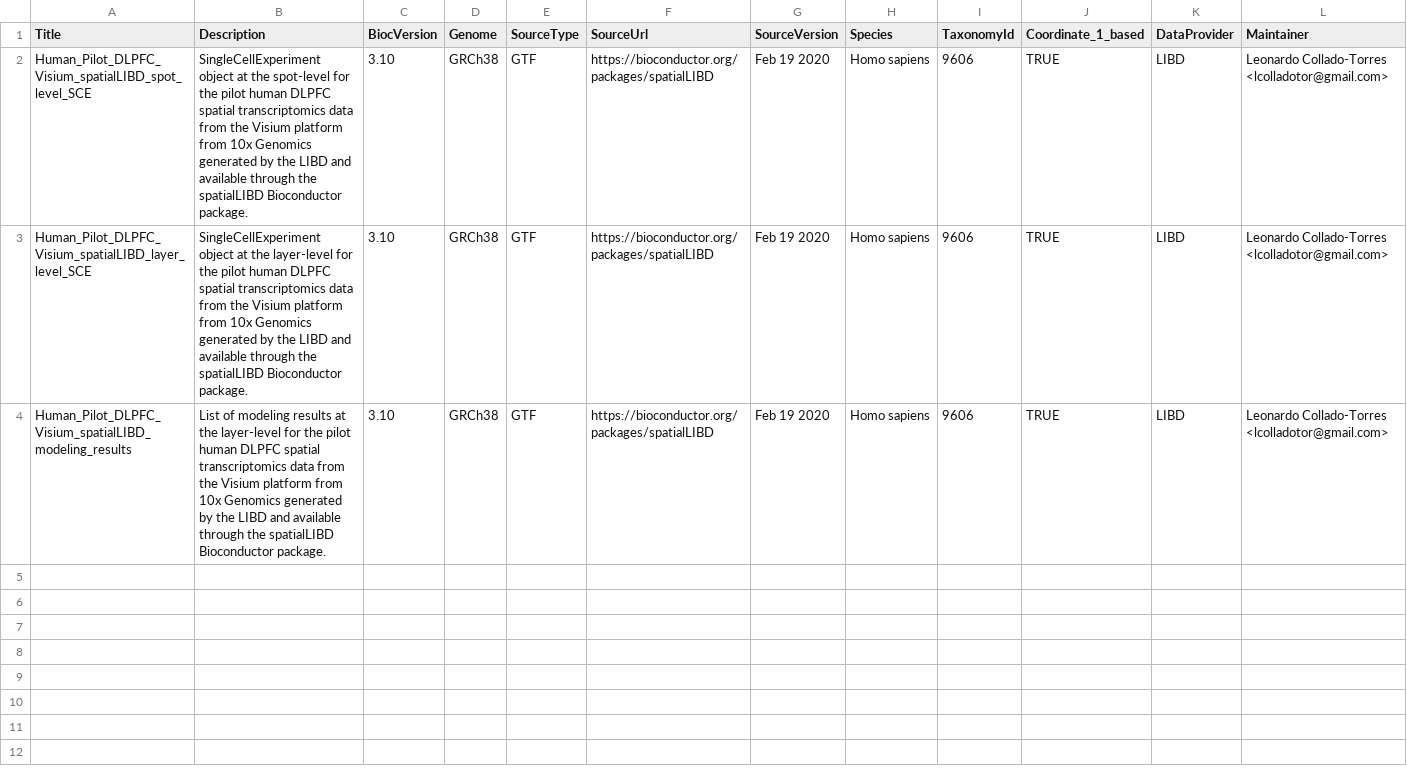
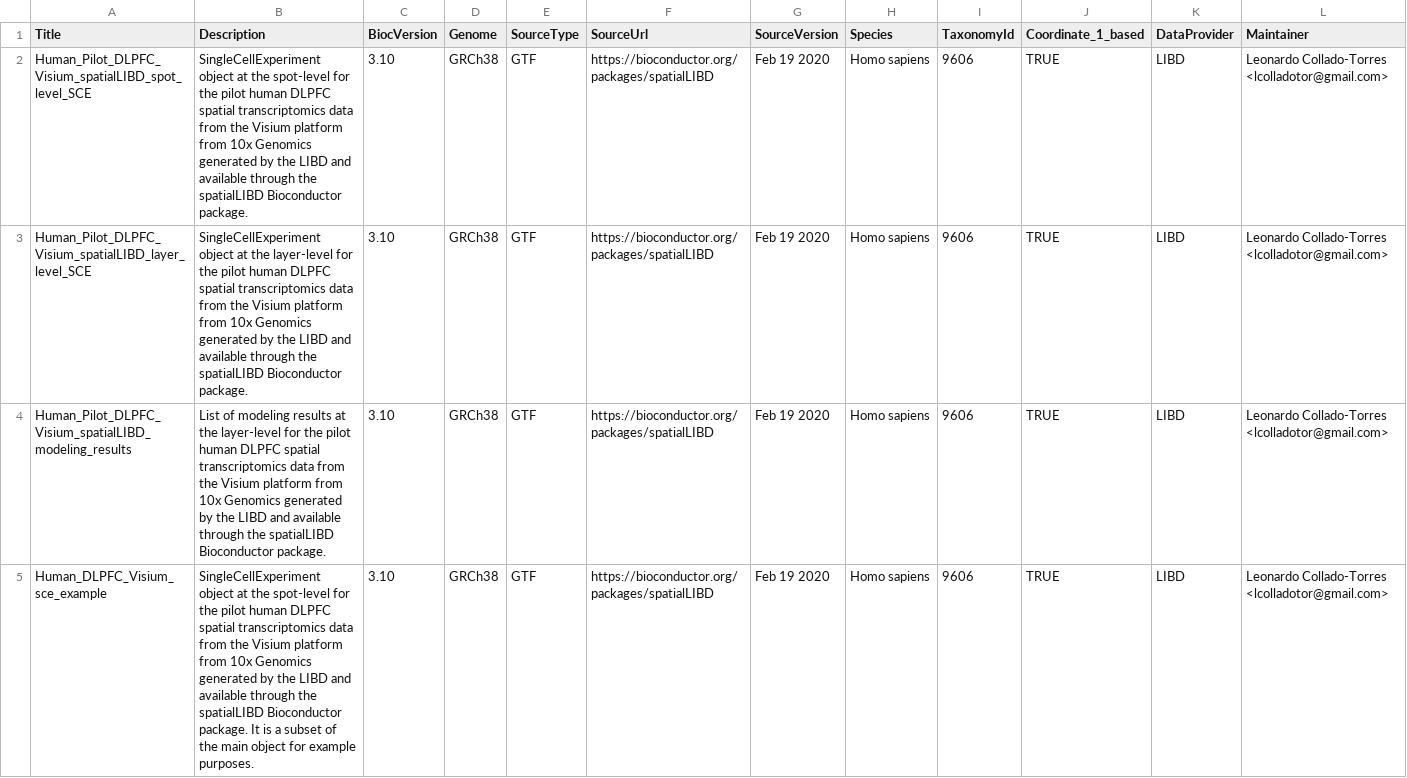
Before and after one commit to LieberInstitute/spatialLIBD, a CSV file: inst/extdata/metadata_spatialLIBD.csv, drawn as a sheet; only a part is shown; rows hold the shown columns only; the diff names each change by its address in the sheet, - before the commit and + after, or states it on an @@ line.

Commit message:
Add the sce_example to the spatialLIBD ExperimentHub metadata

```diff
--- a/inst/extdata/metadata_spatialLIBD.csv
+++ b/inst/extdata/metadata_spatialLIBD.csv
+row 5: Human_DLPFC_Visium_sce_example | SingleCellExperiment object at the spot-level for the pilot human DLPFC spatial transcriptomics data from the Visium platform from 10x Genomics generated by the LIBD and available through the spatialLIBD Bioconductor package. It is a subset of the main object for example purposes. | 3.10 | GRCh38 | GTF | https://bioconductor.org/packages/spatialLIBD | Feb 19 2020 | Homo sapiens | 9606 | TRUE | LIBD | Leonardo Collado-Torres <lcolladotor@gmail.com>
```
Also changed, not shown: 1 other file.
